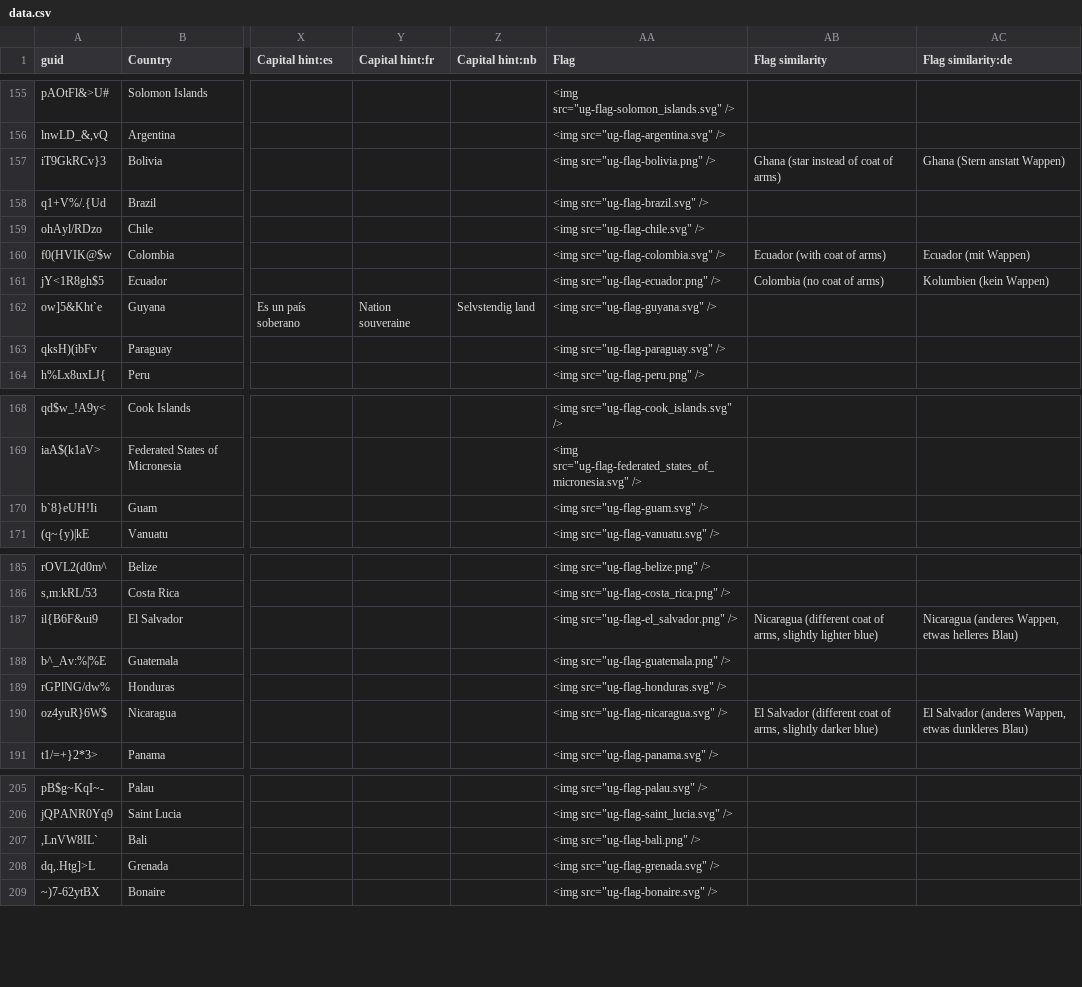
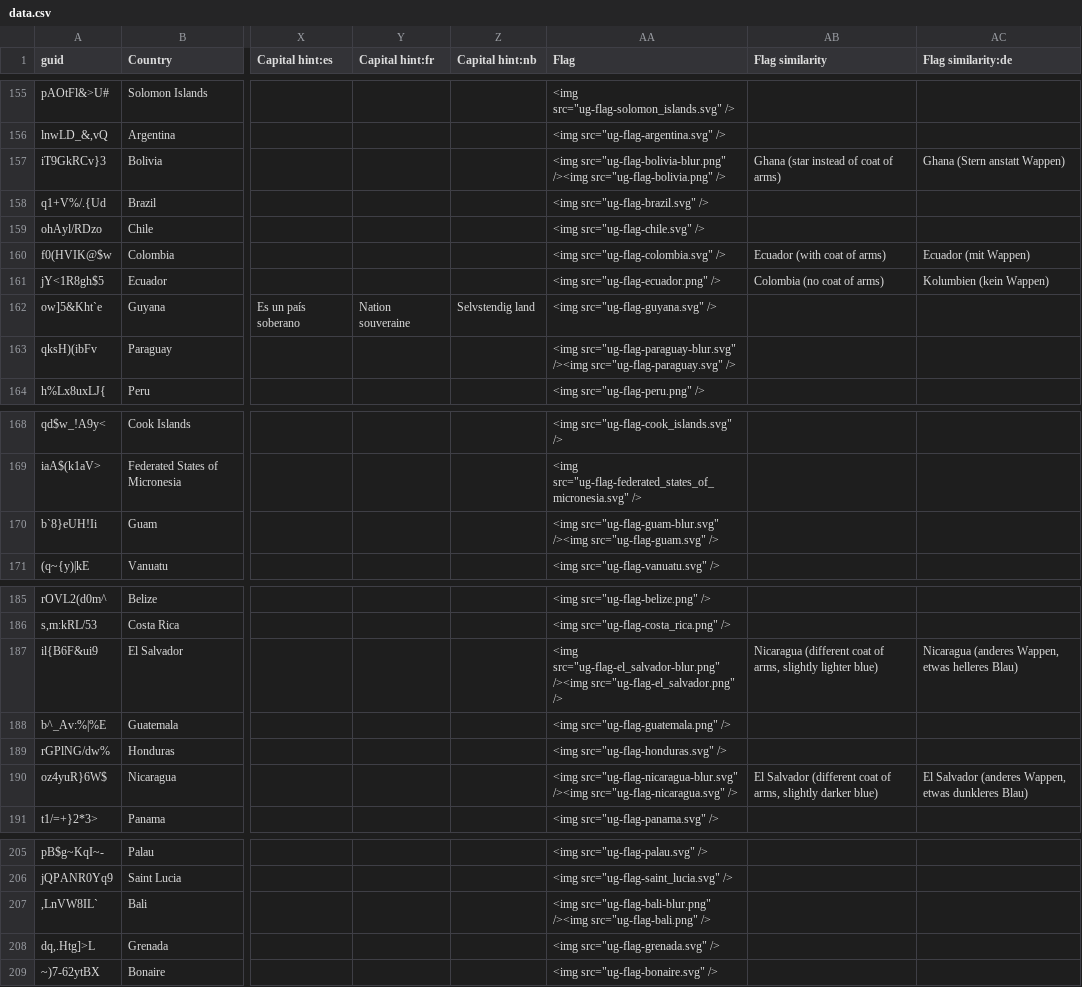
Before and after one commit to anki-geo/ultimate-geography, a CSV file: src/data.csv, drawn as a sheet; only a part is shown, gaps mark what is left out; the diff names each change by its address in the sheet, - before the commit and + after, or states it on an @@ line.

Commit message:
Add blurred images of flags
All images generated from SVGs using Inkscape's Gaussian blur, available in "Filters > Blurs > Blur...". A different amount of  blur was applied depending on the flag:

Country, Blur value (both horizontal and vertical)
Bali, 3.5
Bolivia, 3.5
El Salvador, 3
Guam, 5
Nicaragua, 3.5
Paraguay, 1.5

```diff
--- a/src/data.csv
+++ b/src/data.csv
-AA157 (Flag): <img src="ug-flag-bolivia.png" />
+AA157 (Flag): <img src="ug-flag-bolivia-blur.png" /><img src="ug-flag-bolivia.png" />
-AA163 (Flag): <img src="ug-flag-paraguay.svg" />
+AA163 (Flag): <img src="ug-flag-paraguay-blur.svg" /><img src="ug-flag-paraguay.svg" />
-AA170 (Flag): <img src="ug-flag-guam.svg" />
+AA170 (Flag): <img src="ug-flag-guam-blur.svg" /><img src="ug-flag-guam.svg" />
-AA187 (Flag): <img src="ug-flag-el_salvador.png" />
+AA187 (Flag): <img src="ug-flag-el_salvador-blur.png" /><img src="ug-flag-el_salvador.png" />
-AA190 (Flag): <img src="ug-flag-nicaragua.svg" />
+AA190 (Flag): <img src="ug-flag-nicaragua-blur.svg" /><img src="ug-flag-nicaragua.svg" />
-AA207 (Flag): <img src="ug-flag-bali.png" />
+AA207 (Flag): <img src="ug-flag-bali-blur.png" /><img src="ug-flag-bali.png" />
```
Also changed, not shown: 6 other files.
